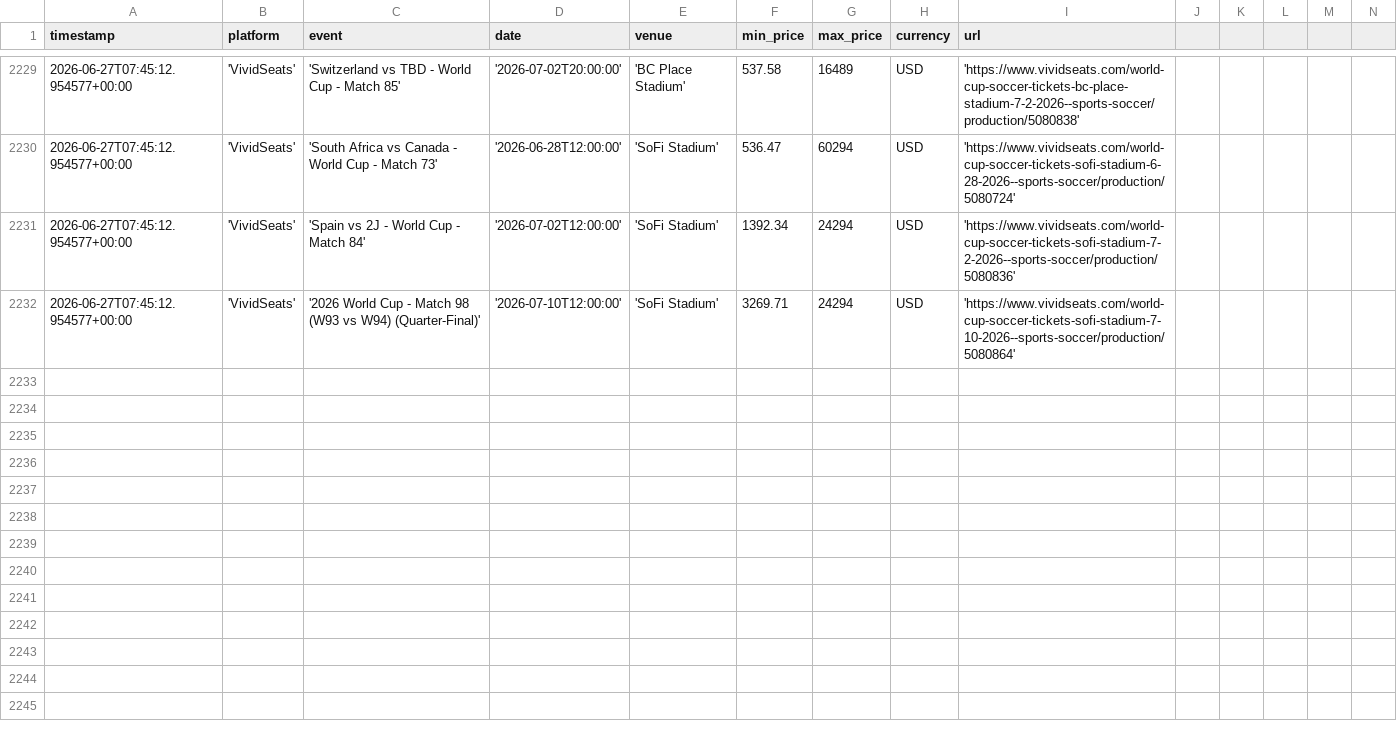
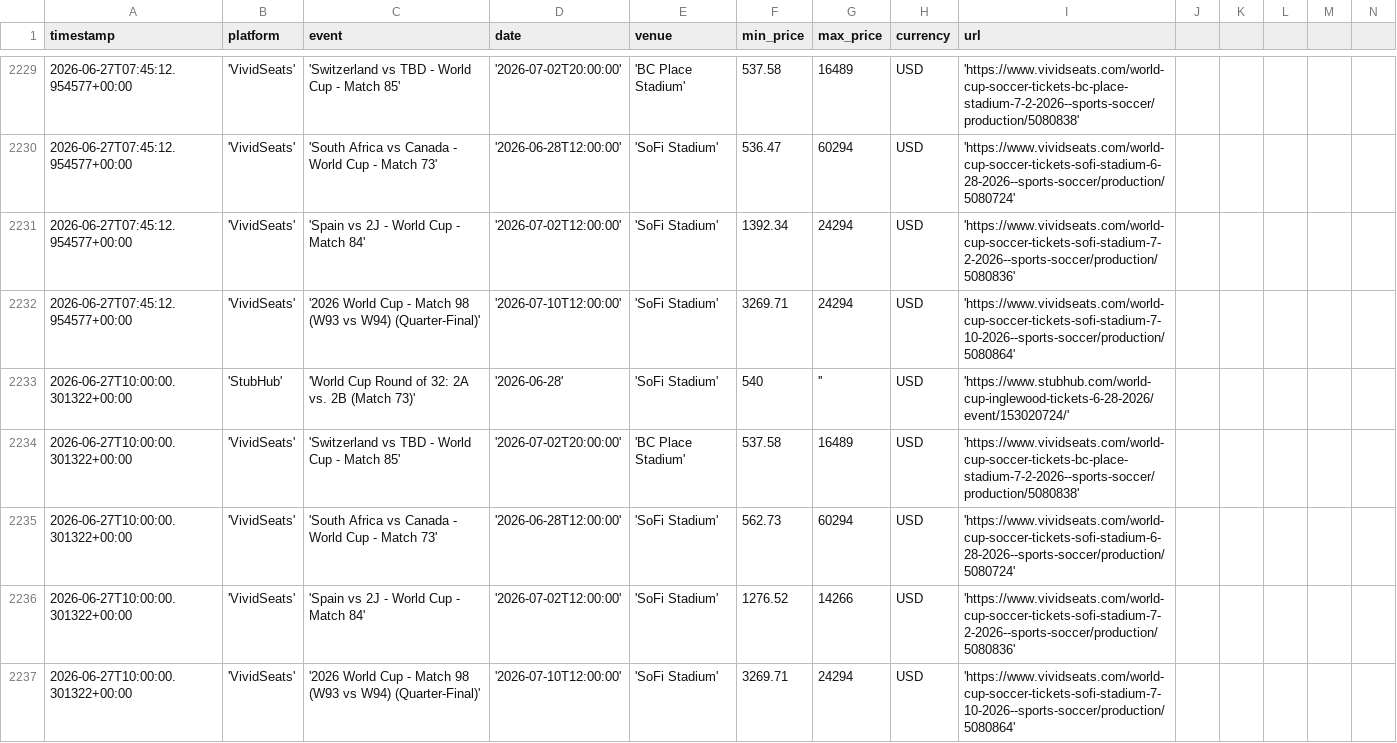
Before and after one commit to nadirweibel/wc2026-tickets, a CSV file: prices_log.csv, drawn as a sheet; only a part is shown, gaps mark what is left out; rows hold the shown columns only; the diff names each change by its address in the sheet, - before the commit and + after, or states it on an @@ line.

Commit message:
prices: 2026-06-27T10:06Z

```diff
--- a/prices_log.csv
+++ b/prices_log.csv
+row 2233: 2026-06-27T10:00:00.301322+00:00 | 'StubHub' | 'World Cup Round of 32: 2A vs. 2B (Match 73)' | '2026-06-28' | 'SoFi Stadium' | 540 | '' | USD | 'https://www.stubhub.com/world-cup-inglewood-tickets-6-28-2026/event/153020724/'
+row 2234: 2026-06-27T10:00:00.301322+00:00 | 'VividSeats' | 'Switzerland vs TBD - World Cup - Match 85' | '2026-07-02T20:00:00' | 'BC Place Stadium' | 537.58 | 16489 | USD | 'https://www.vividseats.com/world-cup-soccer-tickets-bc-place-stadium-7-2-2026--sports-soccer/production/5080838'
+row 2235: 2026-06-27T10:00:00.301322+00:00 | 'VividSeats' | 'South Africa vs Canada - World Cup - Match 73' | '2026-06-28T12:00:00' | 'SoFi Stadium' | 562.73 | 60294 | USD | 'https://www.vividseats.com/world-cup-soccer-tickets-sofi-stadium-6-28-2026--sports-soccer/production/5080724'
+row 2236: 2026-06-27T10:00:00.301322+00:00 | 'VividSeats' | 'Spain vs 2J - World Cup - Match 84' | '2026-07-02T12:00:00' | 'SoFi Stadium' | 1276.52 | 14266 | USD | 'https://www.vividseats.com/world-cup-soccer-tickets-sofi-stadium-7-2-2026--sports-soccer/production/5080836'
+row 2237: 2026-06-27T10:00:00.301322+00:00 | 'VividSeats' | '2026 World Cup - Match 98 (W93 vs W94) (Quarter-Final)' | '2026-07-10T12:00:00' | 'SoFi Stadium' | 3269.71 | 24294 | USD | 'https://www.vividseats.com/world-cup-soccer-tickets-sofi-stadium-7-10-2026--sports-soccer/production/5080864'
```
Also changed, not shown: 1 other file.
